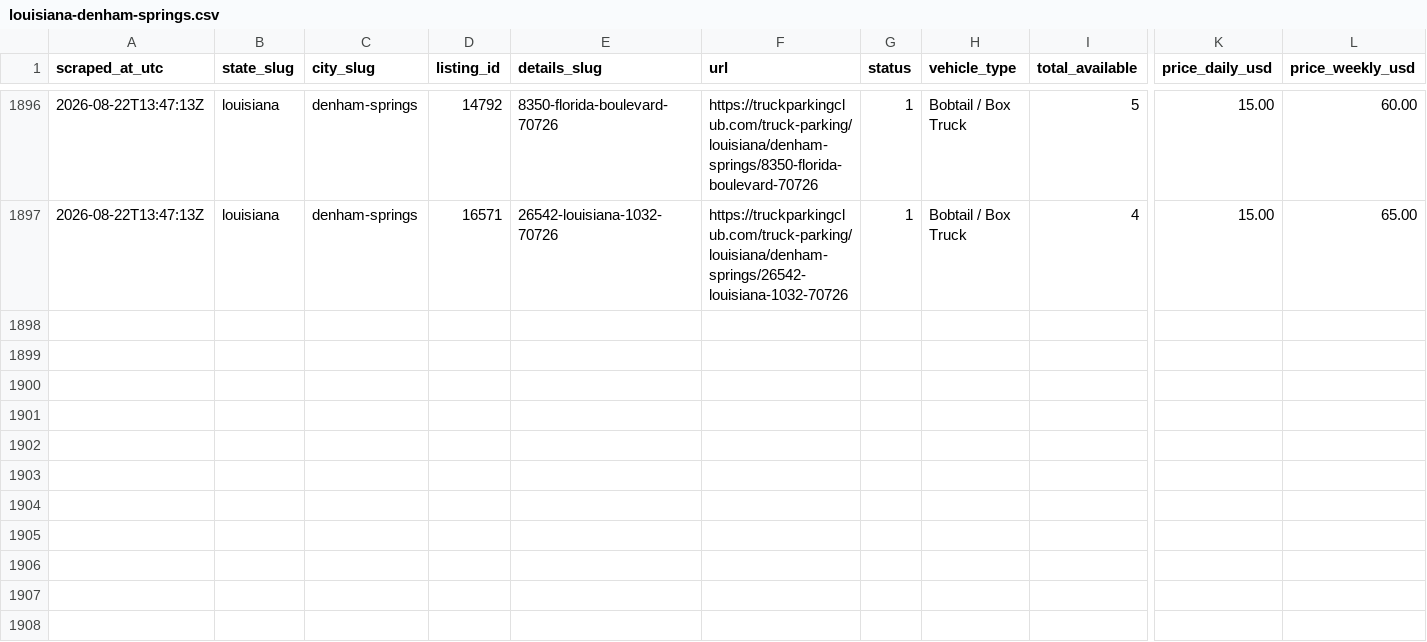
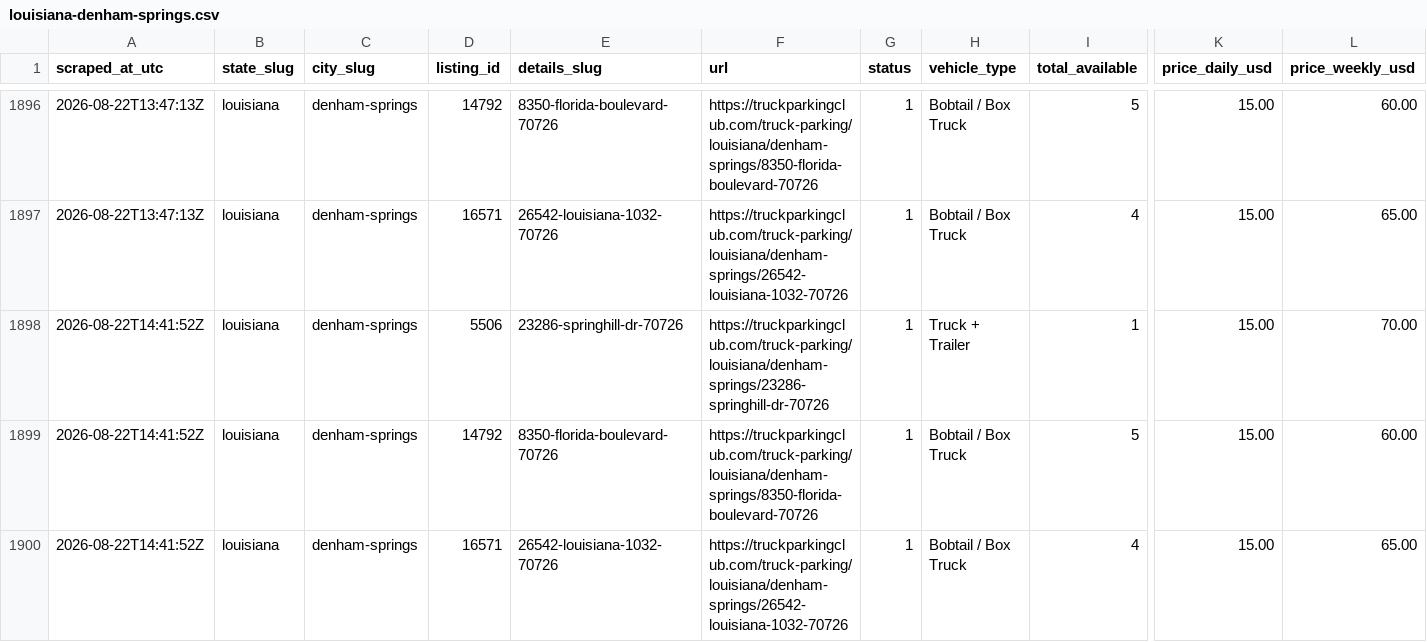
Before and after one commit to honorhomebuyers-jpg/Truck-scrapper, a CSV file: scraper/data/markets/louisiana-denham-springs.csv, drawn as a sheet; only a part is shown, gaps mark what is left out; rows hold the shown columns only; the diff names each change by its address in the sheet, - before the commit and + after, or states it on an @@ line.

```diff
--- a/scraper/data/markets/louisiana-denham-springs.csv
+++ b/scraper/data/markets/louisiana-denham-springs.csv
+row 1898: 2026-08-22T14:41:52Z | louisiana | denham-springs | 5506 | 23286-springhill-dr-70726 | https://truckparkingclub.com/truck-parking/louisiana/denham-springs/23286-springhill-dr-70726 | 1 | Truck + Trailer | 1 | 15.00 | 70.00
+row 1899: 2026-08-22T14:41:52Z | louisiana | denham-springs | 14792 | 8350-florida-boulevard-70726 | https://truckparkingclub.com/truck-parking/louisiana/denham-springs/8350-florida-boulevard-70726 | 1 | Bobtail / Box Truck | 5 | 15.00 | 60.00
+row 1900: 2026-08-22T14:41:52Z | louisiana | denham-springs | 16571 | 26542-louisiana-1032-70726 | https://truckparkingclub.com/truck-parking/louisiana/denham-springs/26542-louisiana-1032-70726 | 1 | Bobtail / Box Truck | 4 | 15.00 | 65.00
```
Also changed, not shown: scraper/data/events.csv, scraper/data/listings/baton-rouge-2392-e-smiley-ave-70806.csv, 20 other files.
